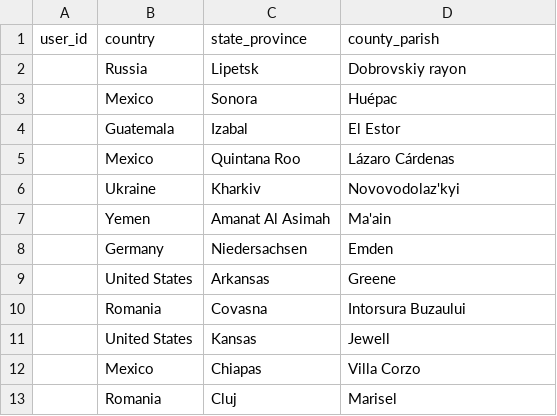
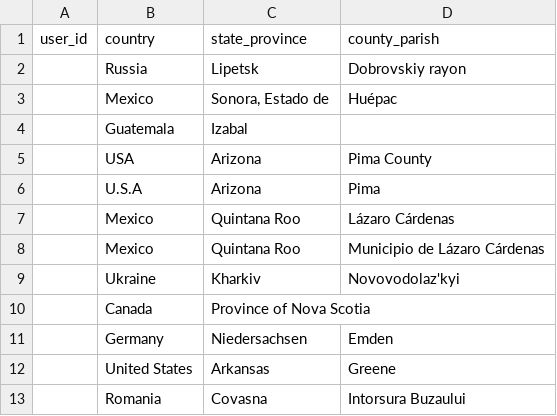
Before and after one commit to ojalaquellueva/gnrs, a CSV file: data/user_data/test_data.csv, drawn as a sheet; only a part is shown; the shorter side is filled out with more unchanged rows; the diff covers the shown part only.

```diff
--- a/data/user_data/test_data.csv
+++ b/data/user_data/test_data.csv
@@ -3,2 +3,4 @@ user_id,country,state_province,county_parish
-"",Mexico,Sonora,Huépac
-"",Guatemala,Izabal,El Estor
+,Mexico,"Sonora, Estado de",Huépac
+,Guatemala,Izabal,
+,USA,Arizona,Pima County
+,U.S.A,Arizona,Pima
@@ -5,0 +8 @@ user_id,country,state_province,county_parish
+,Mexico,Quintana Roo,Municipio de Lázaro Cárdenas
@@ -7 +10 @@ user_id,country,state_province,county_parish
-"",Yemen,Amanat Al Asimah,Ma'ain
+,Canada,Province of Nova Scotia,
```
Also changed, not shown: 32 removed rows elsewhere in this file, 2 other files.
